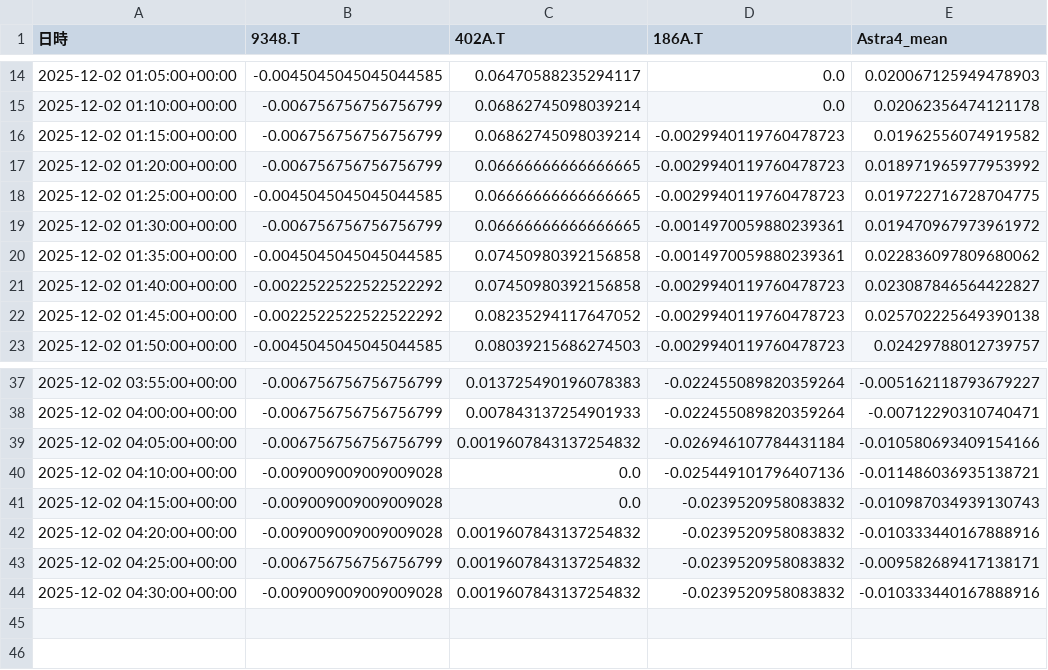
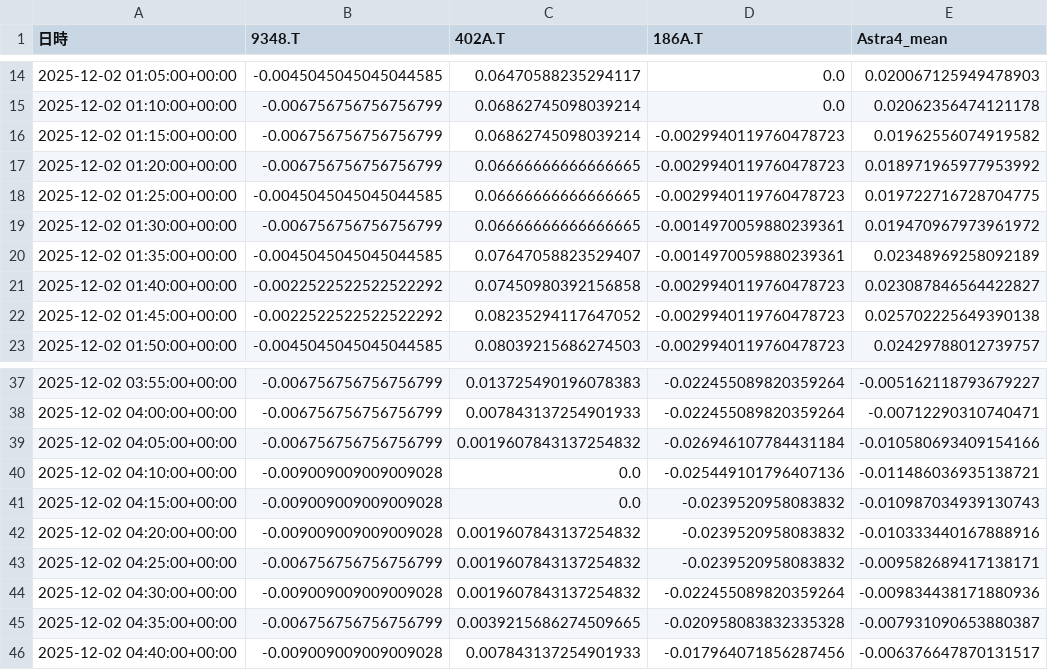
Before and after one commit to SakuraIndex/3_Sakura_Space, a CSV file: docs/outputs/astra4_intraday.csv, drawn as a sheet; only a part is shown, gaps mark what is left out.

```diff
--- a/docs/outputs/astra4_intraday.csv
+++ b/docs/outputs/astra4_intraday.csv
@@ -19,3 +19,3 @@
 2025-12-02 01:30:00+00:00,-0.006756756756756799,0.06666666666666665,-0.0014970059880239361,0.019470967973961972
-2025-12-02 01:35:00+00:00,-0.0045045045045044585,0.07450980392156858,-0.0014970059880239361,0.022836097809680062
+2025-12-02 01:35:00+00:00,-0.0045045045045044585,0.07647058823529407,-0.0014970059880239361,0.02348969258092189
 2025-12-02 01:40:00+00:00,-0.0022522522522522292,0.07450980392156858,-0.0029940119760478723,0.023087846564422827
@@ -43,2 +43,4 @@
 2025-12-02 04:25:00+00:00,-0.006756756756756799,0.0019607843137254832,-0.0239520958083832,-0.009582689417138171
-2025-12-02 04:30:00+00:00,-0.009009009009009028,0.0019607843137254832,-0.0239520958083832,-0.010333440167888916
+2025-12-02 04:30:00+00:00,-0.009009009009009028,0.0019607843137254832,-0.022455089820359264,-0.009834438171880936
+2025-12-02 04:35:00+00:00,-0.006756756756756799,0.0039215686274509665,-0.020958083832335328,-0.007931090653880387
+2025-12-02 04:40:00+00:00,-0.009009009009009028,0.007843137254901933,-0.017964071856287456,-0.006376647870131517
```
Also changed, not shown: 2 other files.
